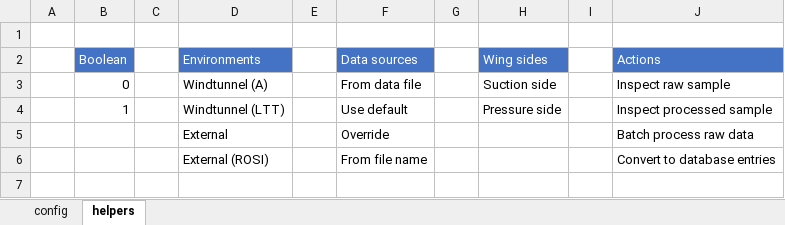
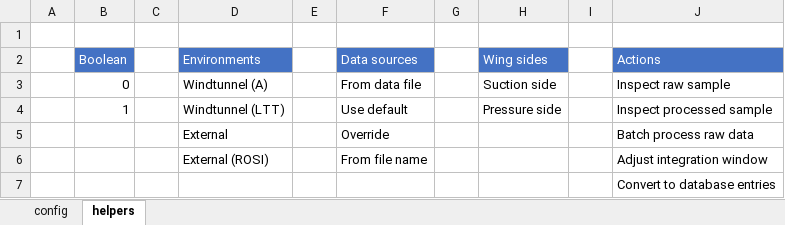
Before and after one commit to michielvannesselrooij/beamformingAnalysis, an Excel workbook: example/config.xlsx, sheet helpers, drawn as a sheet; values as stored, in another font and other column widths than the file's, no borders; the diff names each change by its address in the sheet, - before the commit and + after, or states it on an @@ line.

```diff
--- a/example/config.xlsx (sheet helpers)
+++ b/example/config.xlsx (sheet helpers)
-J6 (Actions): Convert to database entries
+J6 (Actions): Adjust integration window
+row 7:  |  |  |  |  |  |  |  |  | Convert to database entries
```
Also changed, not shown: sheet config, 2 other files.
